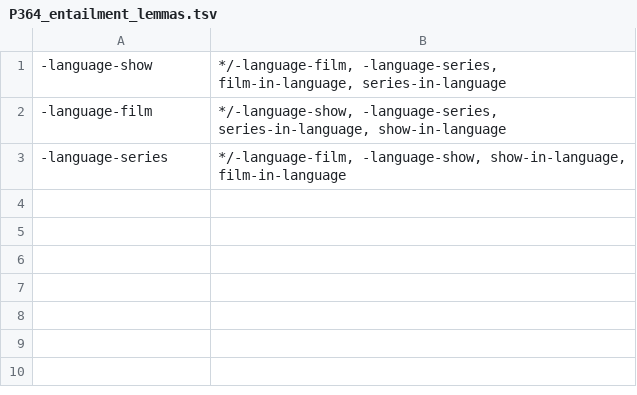
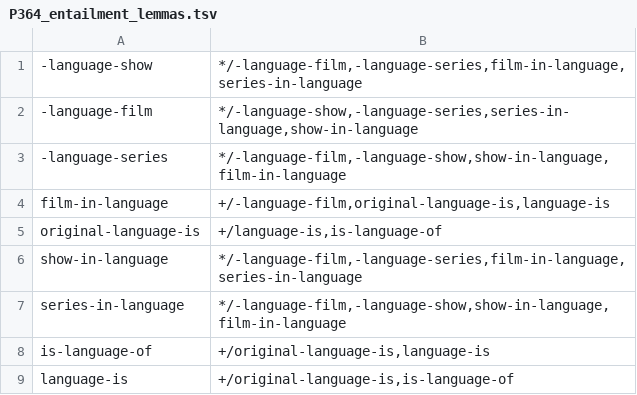
Before and after one commit to yanaiela/lm_meaning, a TSV file: data/pattern_data/P364_entailment_lemmas.tsv, drawn as a sheet.

Commit message:
adding missing lemmas

```diff
--- a/data/pattern_data/P364_entailment_lemmas.tsv
+++ b/data/pattern_data/P364_entailment_lemmas.tsv
@@ -1,3 +1,9 @@
--language-show	*/-language-film, -language-series, film-in-language, series-in-language
--language-film	*/-language-show, -language-series, series-in-language, show-in-language
--language-series	*/-language-film, -language-show, show-in-language, film-in-language
+-language-show	*/-language-film,-language-series,film-in-language,series-in-language
+-language-film	*/-language-show,-language-series,series-in-language,show-in-language
+-language-series	*/-language-film,-language-show,show-in-language,film-in-language
+film-in-language	+/-language-film,original-language-is,language-is
+original-language-is	+/language-is,is-language-of
+show-in-language	*/-language-film,-language-series,film-in-language,series-in-language
+series-in-language	*/-language-film,-language-show,show-in-language,film-in-language
+is-language-of	+/original-language-is,language-is
+language-is	+/original-language-is,is-language-of
```
